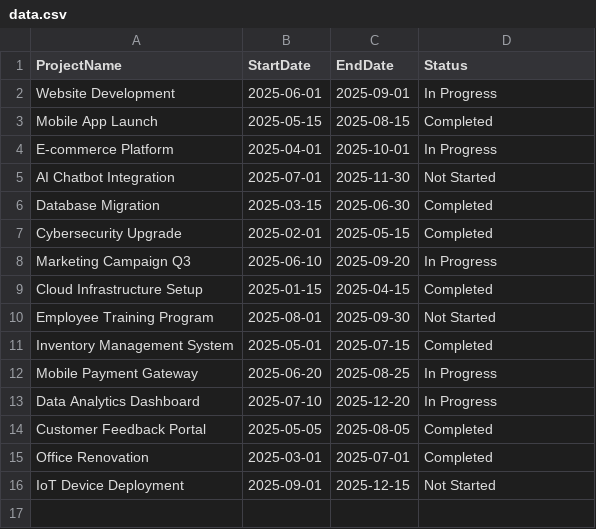
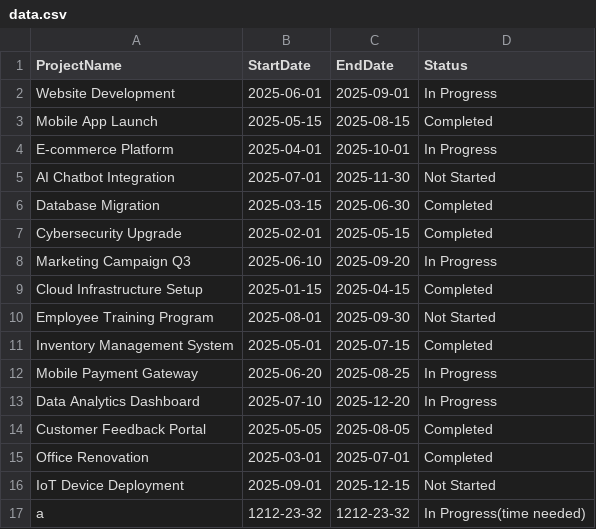
Before and after one commit to AsiaE14/PROGFUND-Project, a CSV file: data.csv, drawn as a sheet; the diff names each change by its address in the sheet, - before the commit and + after, or states it on an @@ line.

```diff
--- a/data.csv
+++ b/data.csv
+row 17: a | 1212-23-32 | 1212-23-32 | In Progress(time needed)
```
Also changed, not shown: 2 other files.
